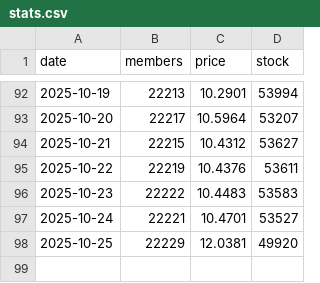
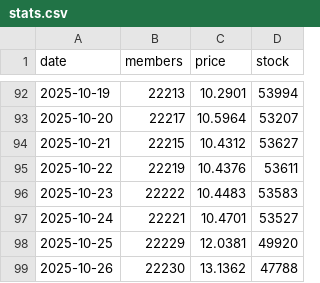
Before and after one commit to nao70chliholic/oridhi_dailicounter, a CSV file: stats.csv, drawn as a sheet; only a part is shown, gaps mark what is left out; the diff names each change by its address in the sheet, - before the commit and + after, or states it on an @@ line.

```diff
--- a/stats.csv
+++ b/stats.csv
+row 99: 2025-10-26 | 22230 | 13.1362 | 47788
```
